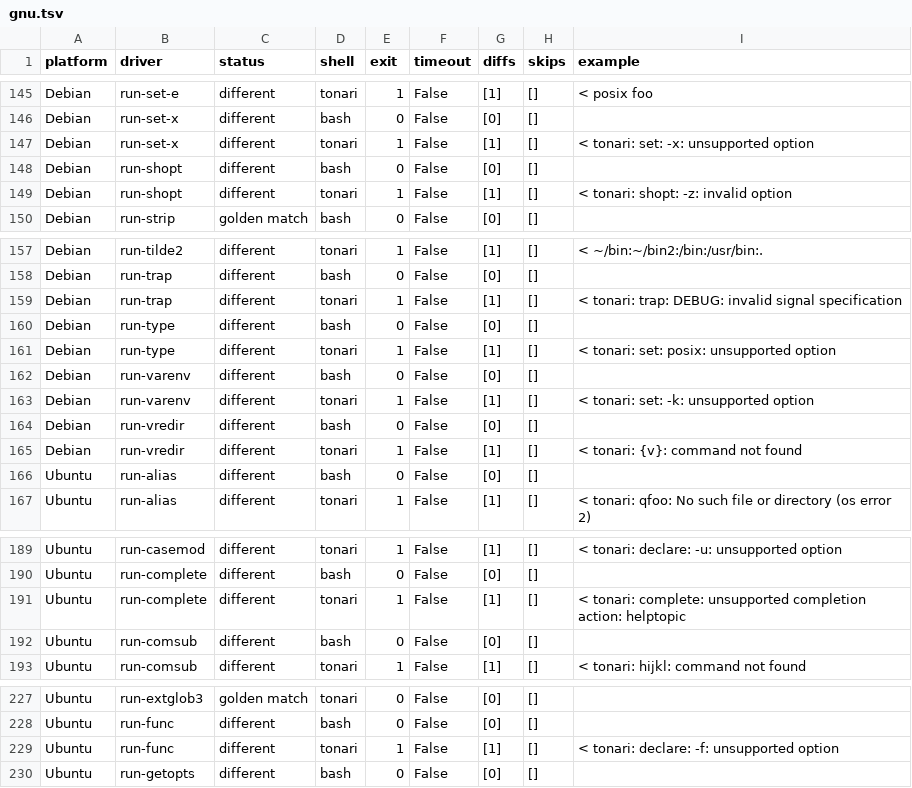
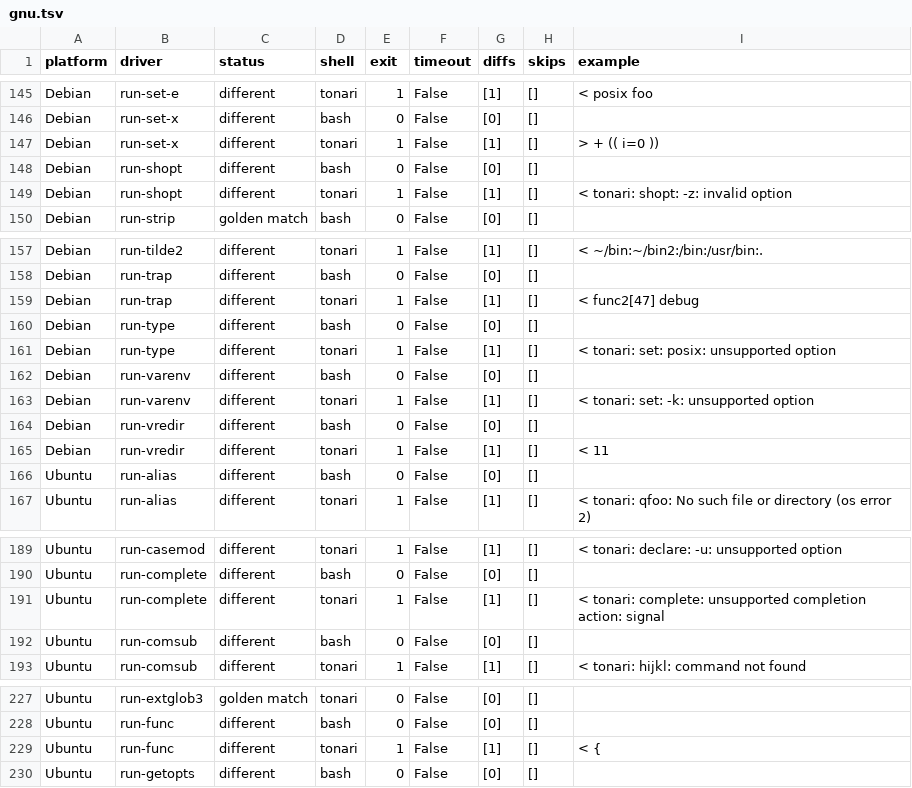
Before and after one commit to sanohiro/tonari-shell, a TSV file: docs/compatibility/gnu.tsv, drawn as a sheet; only a part is shown, gaps mark what is left out; the diff covers the shown part only.

```diff
--- a/docs/compatibility/gnu.tsv
+++ b/docs/compatibility/gnu.tsv
@@ -146,3 +146,3 @@ Debian	run-set-e	different	tonari	1	False	[1]	[]	"< posix foo"
 Debian	run-set-x	different	bash	0	False	[0]	[]	""
-Debian	run-set-x	different	tonari	1	False	[1]	[]	"< tonari: set: -x: unsupported option"
+Debian	run-set-x	different	tonari	1	False	[1]	[]	"> + (( i=0 ))"
 Debian	run-shopt	different	bash	0	False	[0]	[]	""
@@ -158,3 +158,3 @@ Debian	run-tilde2	different	tonari	1	False	[1]	[]	"< ~/bin:~/bin2:/bin:/usr/bin:
 Debian	run-trap	different	bash	0	False	[0]	[]	""
-Debian	run-trap	different	tonari	1	False	[1]	[]	"< tonari: trap: DEBUG: invalid signal specification"
+Debian	run-trap	different	tonari	1	False	[1]	[]	"< func2[47] debug"
 Debian	run-type	different	bash	0	False	[0]	[]	""
@@ -164,3 +164,3 @@ Debian	run-varenv	different	tonari	1	False	[1]	[]	"< tonari: set: -k: unsupporte
 Debian	run-vredir	different	bash	0	False	[0]	[]	""
-Debian	run-vredir	different	tonari	1	False	[1]	[]	"< tonari: {v}: command not found"
+Debian	run-vredir	different	tonari	1	False	[1]	[]	"< 11"
 Ubuntu	run-alias	different	bash	0	False	[0]	[]	""
@@ -190,3 +190,3 @@ Ubuntu	run-casemod	different	tonari	1	False	[1]	[]	"< tonari: declare: -u: unsup
 Ubuntu	run-complete	different	bash	0	False	[0]	[]	""
-Ubuntu	run-complete	different	tonari	1	False	[1]	[]	"< tonari: complete: unsupported completion action: helptopic"
+Ubuntu	run-complete	different	tonari	1	False	[1]	[]	"< tonari: complete: unsupported completion action: signal"
 Ubuntu	run-comsub	different	bash	0	False	[0]	[]	""
@@ -228,3 +228,3 @@ Ubuntu	run-extglob3	golden match	tonari	0	False	[0]	[]	""
 Ubuntu	run-func	different	bash	0	False	[0]	[]	""
-Ubuntu	run-func	different	tonari	1	False	[1]	[]	"< tonari: declare: -f: unsupported option"
+Ubuntu	run-func	different	tonari	1	False	[1]	[]	"< {"
 Ubuntu	run-getopts	different	bash	0	False	[0]	[]	""
```
Also changed, not shown: 24 edited cells elsewhere in this file, docs/compatibility/current.tsv, 13 other files.
